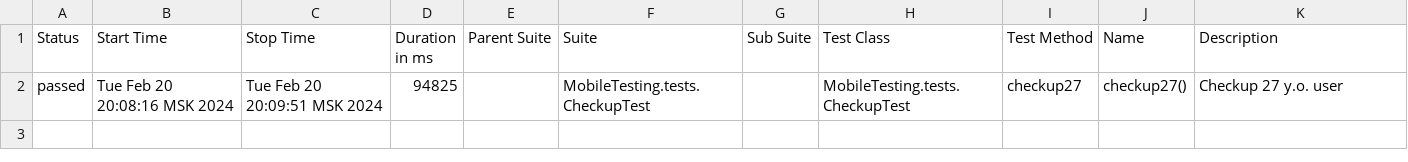
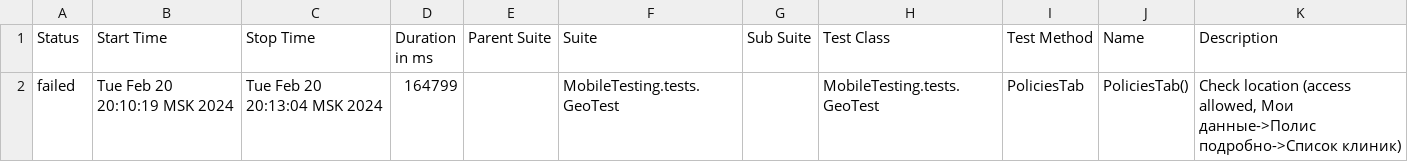
Before and after one commit to devops-ot/allure, a CSV file: data/suites.csv, drawn as a sheet.

```diff
--- a/data/suites.csv
+++ b/data/suites.csv
@@ -1,2 +1,2 @@
 "Status","Start Time","Stop Time","Duration in ms","Parent Suite","Suite","Sub Suite","Test Class","Test Method","Name","Description"
-"passed","Tue Feb 20 20:08:16 MSK 2024","Tue Feb 20 20:09:51 MSK 2024","94825","","MobileTesting.tests.CheckupTest","","MobileTesting.tests.CheckupTest","checkup27","checkup27()","Checkup 27 y.o. user"
+"failed","Tue Feb 20 20:10:19 MSK 2024","Tue Feb 20 20:13:04 MSK 2024","164799","","MobileTesting.tests.GeoTest","","MobileTesting.tests.GeoTest","PoliciesTab","PoliciesTab()","Check location (access allowed, Мои данные->Полис подробно->Список клиник)"
```
Also changed, not shown: 23 other files.
